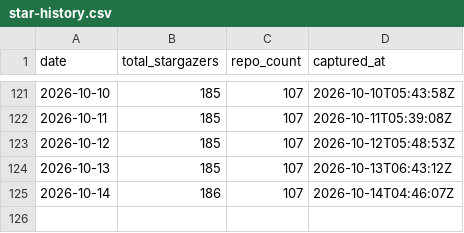
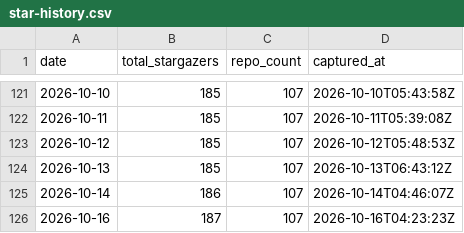
Before and after one commit to pRizz/github-stats, a CSV file: generated/star-history.csv, drawn as a sheet; only a part is shown, gaps mark what is left out.

```diff
--- a/generated/star-history.csv
+++ b/generated/star-history.csv
@@ -125 +125,2 @@ date,total_stargazers,repo_count,captured_at
 2026-10-14,186,107,2026-10-14T04:46:07Z
+2026-10-16,187,107,2026-10-16T04:23:23Z
```
Also changed, not shown: 13 other files.
